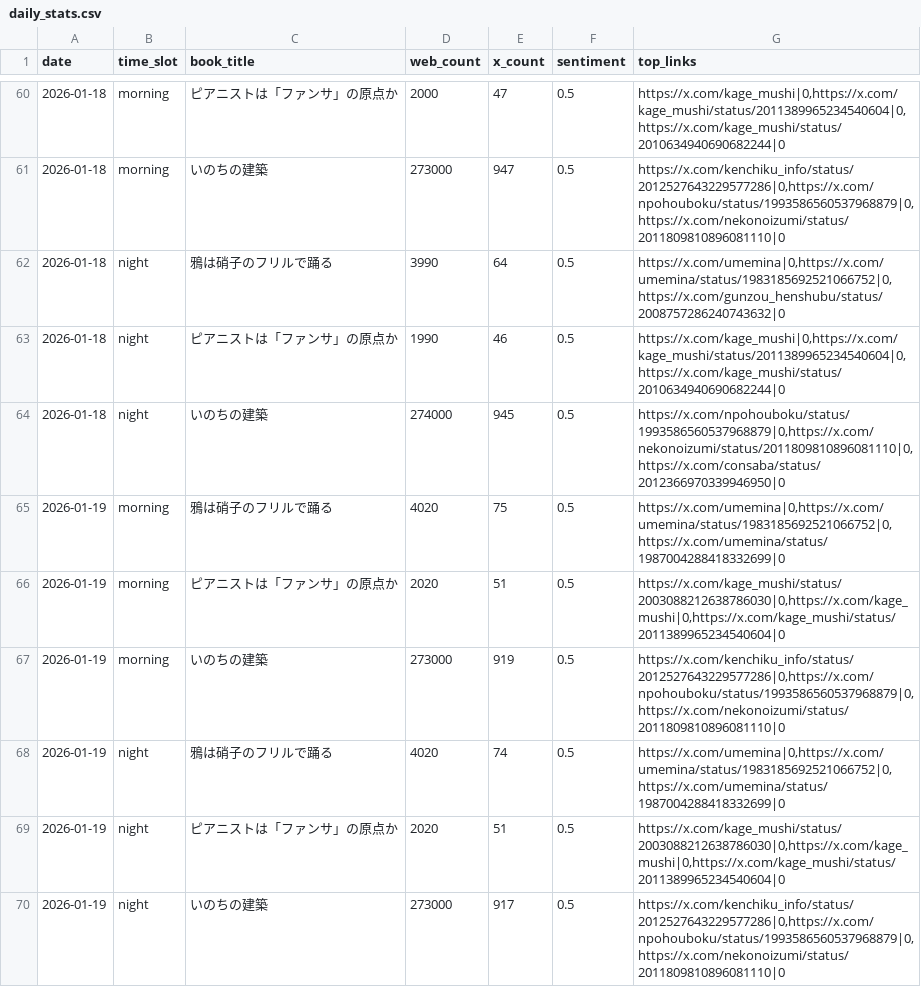
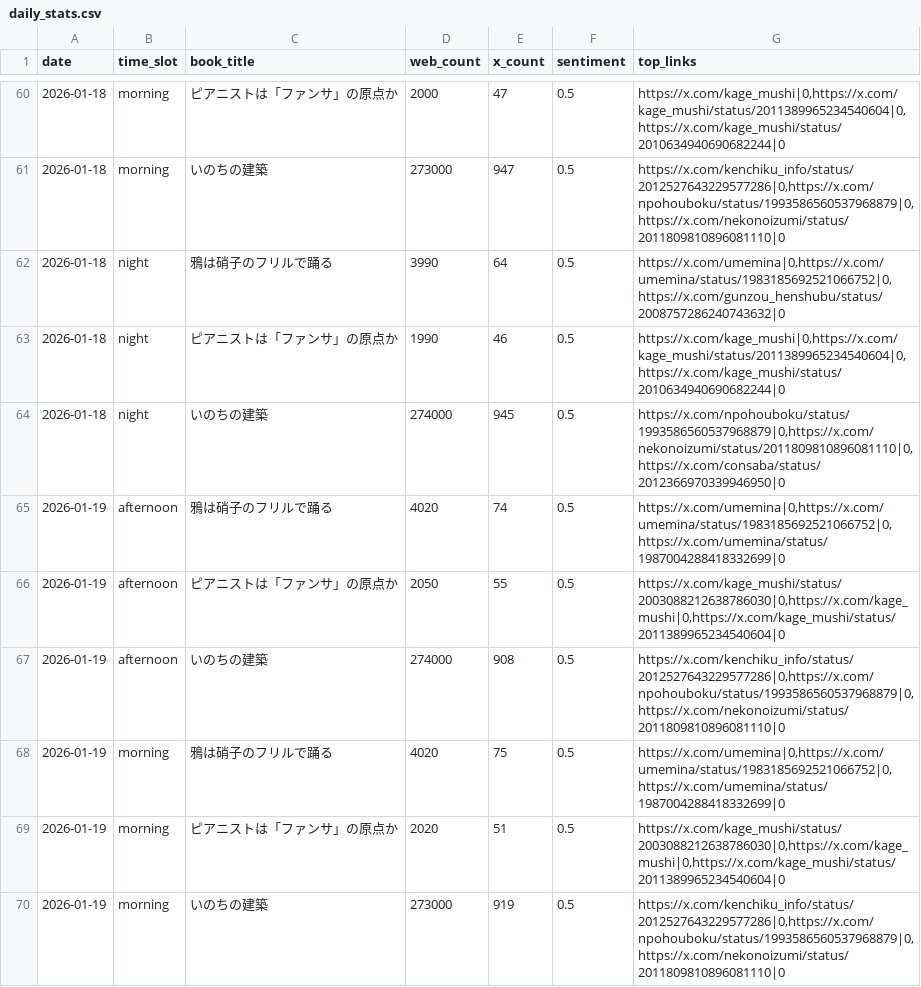
Before and after one commit to 24tomofiro/book-trend-monitor, a CSV file: data/processed/daily_stats.csv, drawn as a sheet; only a part is shown, gaps mark what is left out; the shorter side is filled out with more unchanged rows; the diff names each change by its address in the sheet, - before the commit and + after, or states it on an @@ line.

```diff
--- a/data/processed/daily_stats.csv
+++ b/data/processed/daily_stats.csv
+row 65: 2026-01-19 | afternoon | 鴉は硝子のフリルで踊る | 4020 | 74 | 0.5 | https://x.com/umemina|0,https://x.com/umemina/status/1983185692521066752|0,https://x.com/umemina/status/1987004288418332699|0
+row 66: 2026-01-19 | afternoon | ピアニストは「ファンサ」の原点か | 2050 | 55 | 0.5 | https://x.com/kage_mushi/status/2003088212638786030|0,https://x.com/kage_mushi|0,https://x.com/kage_mushi/status/2011389965234540604|0
+row 67: 2026-01-19 | afternoon | いのちの建築 | 274000 | 908 | 0.5 | https://x.com/kenchiku_info/status/2012527643229577286|0,https://x.com/npohouboku/status/1993586560537968879|0,https://x.com/nekonoizumi/status/2011809810896081110|0
```
Also changed, not shown: 4 other files.
